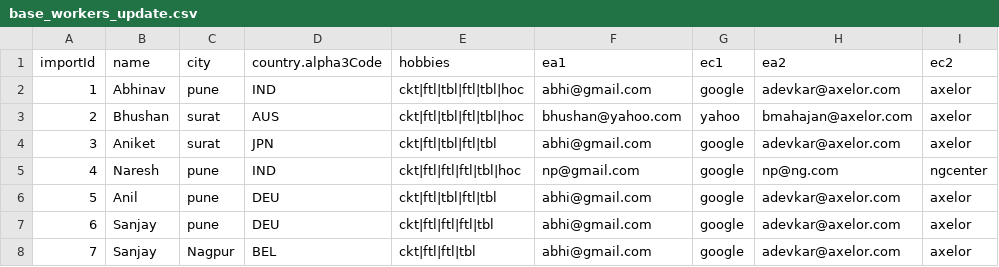
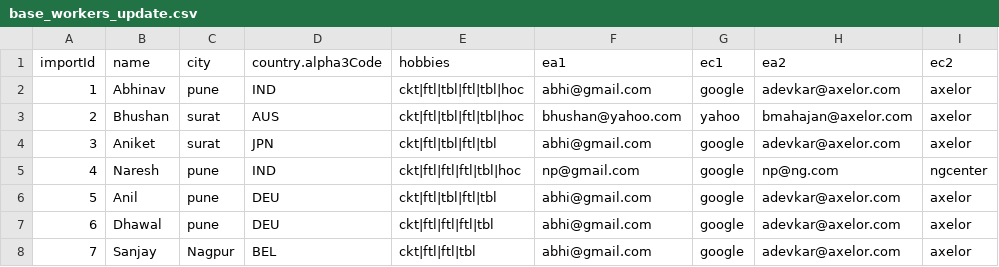
Before and after one commit to ade-axelor/axelor-business-suite, a CSV file: axelor-base/src/main/resources/demo/en/base_workers_update.csv, drawn as a sheet; only a part is shown; the diff names each change by its address in the sheet, - before the commit and + after, or states it on an @@ line.

Commit message:
Eval Date and Data Import With Relational field done

```diff
--- a/axelor-base/src/main/resources/demo/en/base_workers_update.csv
+++ b/axelor-base/src/main/resources/demo/en/base_workers_update.csv
-B7 (name): Sanjay
+B7 (name): Dhawal
```
Also changed, not shown: axelor-base/src/main/resources/demo/fr/base_workers_update.csv, 6 other files.
